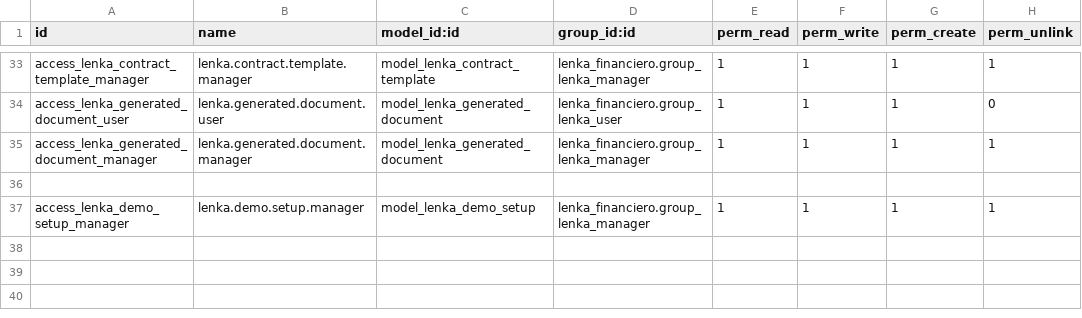
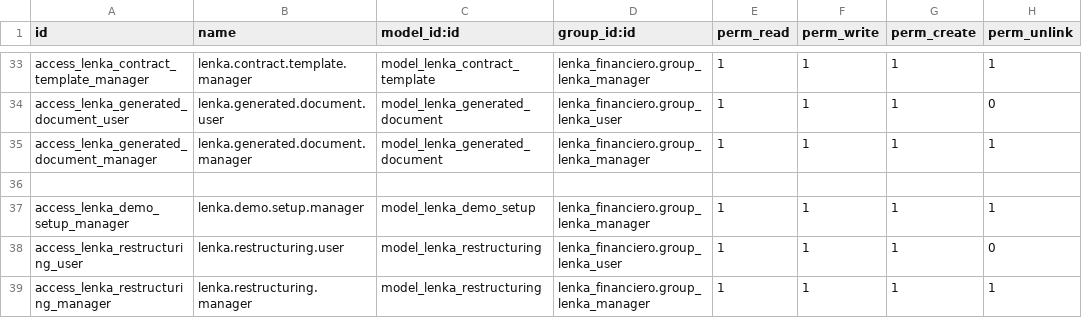
Before and after one commit to ajz04megatk/grupomegatk, a CSV file: lenka_financiero/security/ir.model.access.csv, drawn as a sheet; only a part is shown, gaps mark what is left out; the diff names each change by its address in the sheet, - before the commit and + after, or states it on an @@ line.

Commit message:
[LENKA] Agregar permisos de reestructuraciones

```diff
--- a/lenka_financiero/security/ir.model.access.csv
+++ b/lenka_financiero/security/ir.model.access.csv
+row 38: access_lenka_restructuring_user | lenka.restructuring.user | model_lenka_restructuring | lenka_financiero.group_lenka_user | 1 | 1 | 1 | 0
+row 39: access_lenka_restructuring_manager | lenka.restructuring.manager | model_lenka_restructuring | lenka_financiero.group_lenka_manager | 1 | 1 | 1 | 1
```
